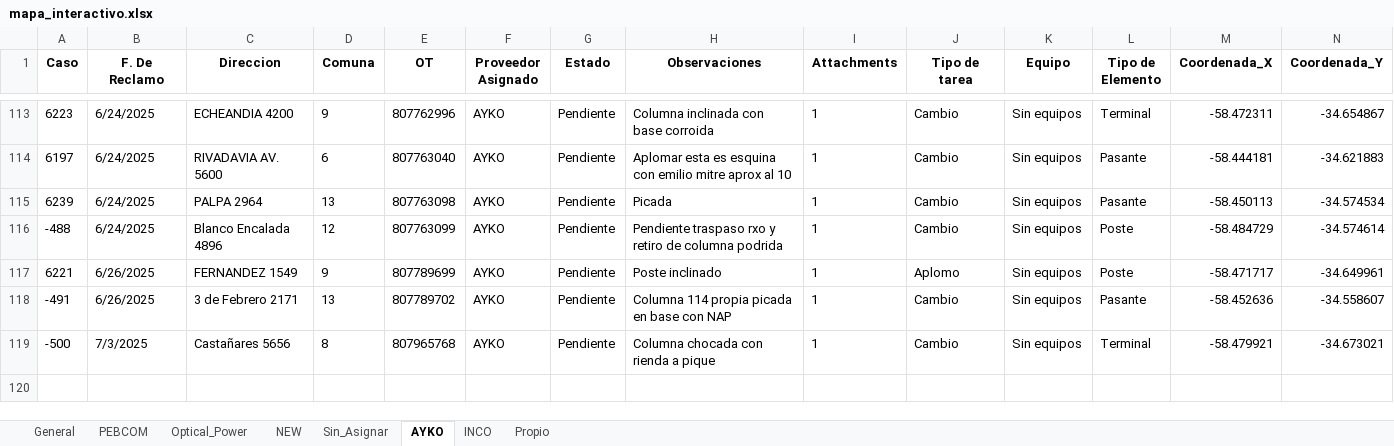
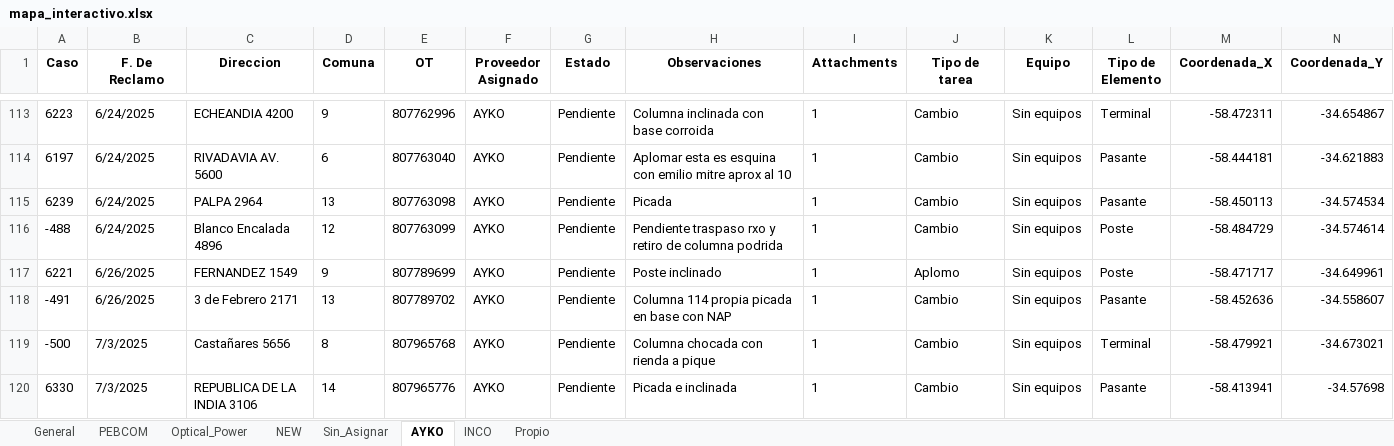
Before and after one commit to riv1matias/mi-repositorio, an Excel workbook: mapa_interactivo.xlsx, sheet AYKO, drawn as a sheet; only a part is shown, gaps mark what is left out; values as stored, in another font and other column widths than the file's, no borders; rows hold the shown columns only; the diff names each change by its address in the sheet, - before the commit and + after, or states it on an @@ line.

```diff
--- a/mapa_interactivo.xlsx (sheet AYKO)
+++ b/mapa_interactivo.xlsx (sheet AYKO)
+row 120: 6330 | 7/3/2025 | REPUBLICA DE LA INDIA 3106 | 14 | 807965776 | AYKO | Pendiente | Picada e inclinada | 1 | Cambio | Sin equipos | Pasante | -58.413941 | -34.57698
```
Also changed, not shown: sheet NEW, sheet General, 1 other file.
